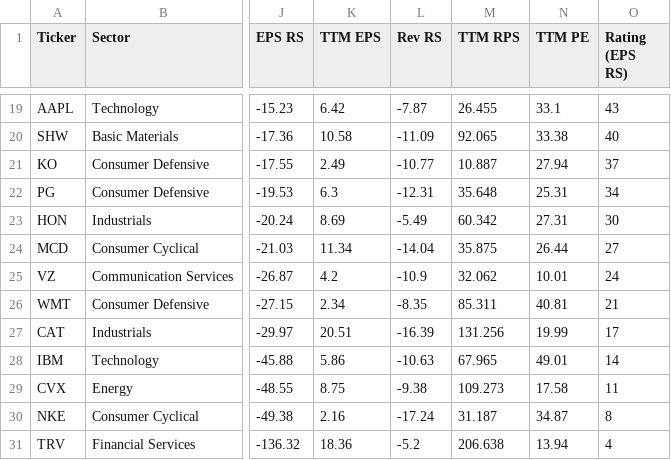
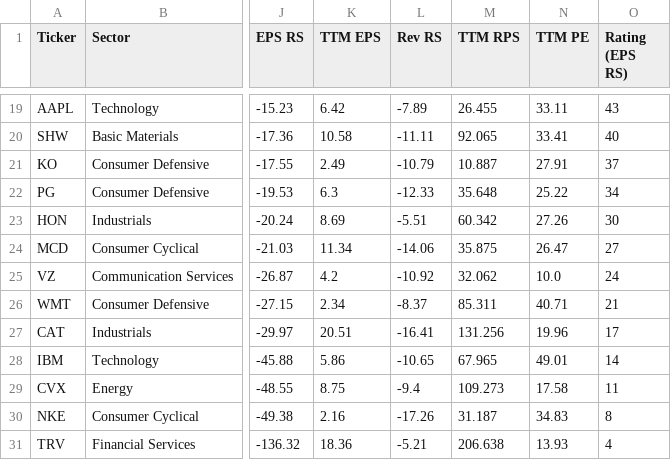
Before and after one commit to yorkjong/stock-reports, a CSV file: ibd_fin/DJIA_stocks_fin_20250710.csv, drawn as a sheet; only a part is shown, gaps mark what is left out; the diff covers the shown part only; the diff names each change by its address in the sheet, - before the commit and + after, or states it on an @@ line.

```diff
--- a/ibd_fin/DJIA_stocks_fin_20250710.csv
+++ b/ibd_fin/DJIA_stocks_fin_20250710.csv
-L19 (Rev RS): -7.87
+L19 (Rev RS): -7.89
-N19 (TTM PE): 33.1
+N19 (TTM PE): 33.11
-L20 (Rev RS): -11.09
+L20 (Rev RS): -11.11
-N20 (TTM PE): 33.38
+N20 (TTM PE): 33.41
-L21 (Rev RS): -10.77
+L21 (Rev RS): -10.79
-N21 (TTM PE): 27.94
+N21 (TTM PE): 27.91
-L22 (Rev RS): -12.31
+L22 (Rev RS): -12.33
-N22 (TTM PE): 25.31
+N22 (TTM PE): 25.22
-L23 (Rev RS): -5.49
+L23 (Rev RS): -5.51
-N23 (TTM PE): 27.31
+N23 (TTM PE): 27.26
-L24 (Rev RS): -14.04
+L24 (Rev RS): -14.06
-N24 (TTM PE): 26.44
+N24 (TTM PE): 26.47
-L25 (Rev RS): -10.9
+L25 (Rev RS): -10.92
-N25 (TTM PE): 10.01
+N25 (TTM PE): 10.0
-L26 (Rev RS): -8.35
+L26 (Rev RS): -8.37
-N26 (TTM PE): 40.81
+N26 (TTM PE): 40.71
-L27 (Rev RS): -16.39
+L27 (Rev RS): -16.41
-N27 (TTM PE): 19.99
+N27 (TTM PE): 19.96
-L28 (Rev RS): -10.63
+L28 (Rev RS): -10.65
-L29 (Rev RS): -9.38
+L29 (Rev RS): -9.4
-L30 (Rev RS): -17.24
+L30 (Rev RS): -17.26
-N30 (TTM PE): 34.87
+N30 (TTM PE): 34.83
-L31 (Rev RS): -5.2
+L31 (Rev RS): -5.21
-N31 (TTM PE): 13.94
+N31 (TTM PE): 13.93
```
Also changed, not shown: 32 edited cells elsewhere in this file.
